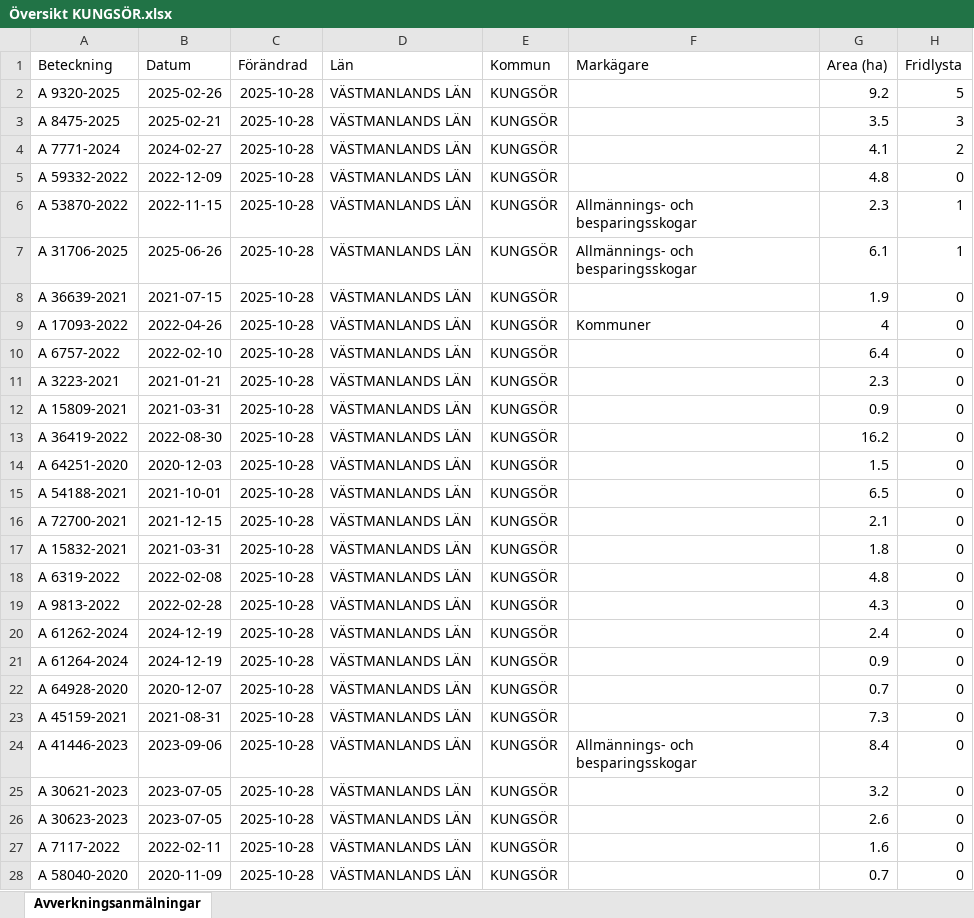
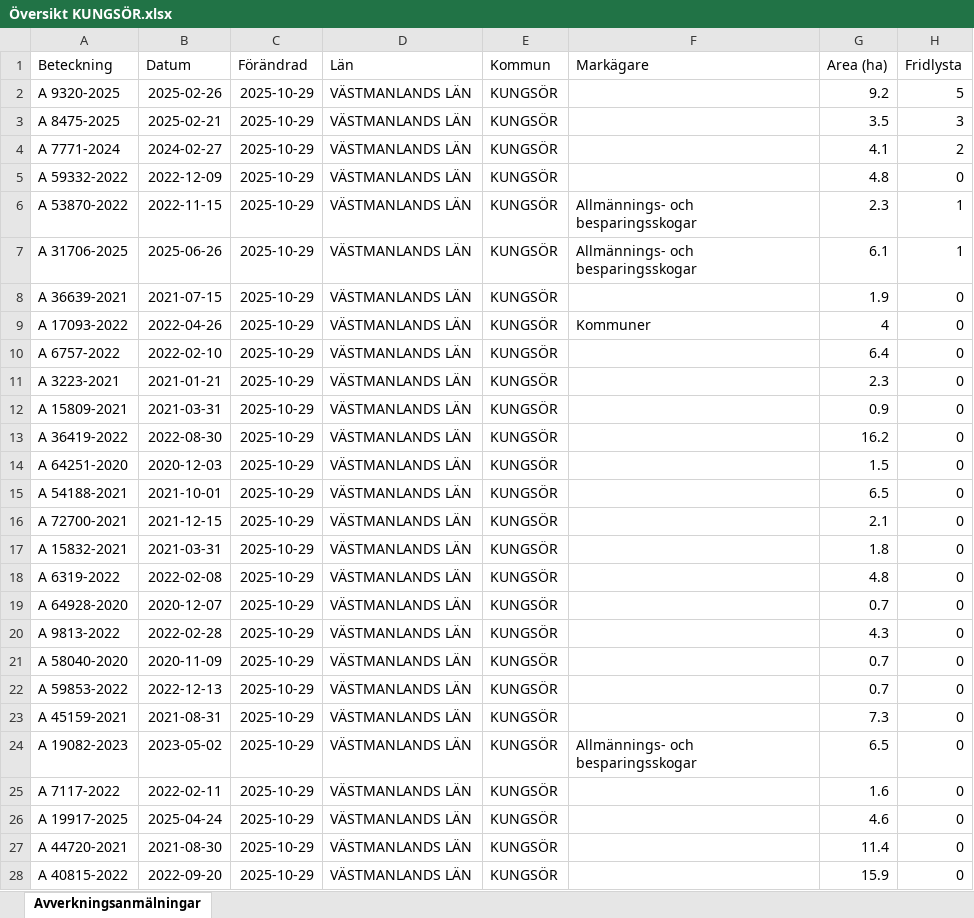
Before and after one commit to klasma/Logging_1960, an Excel workbook: Översikt KUNGSÖR.xlsx, sheet Avverkningsanmälningar, drawn as a sheet; only a part is shown; values as stored, in another font and other column widths than the file's, no borders; the diff covers the shown part only; the diff names each change by its address in the sheet, - before the commit and + after, or states it on an @@ line.

```diff
--- a/Översikt KUNGSÖR.xlsx (sheet Avverkningsanmälningar)
+++ b/Översikt KUNGSÖR.xlsx (sheet Avverkningsanmälningar)
-C2:C28 (Förändrad): 2025-10-28
+C2:C28 (Förändrad): 2025-10-29
-A19 (Beteckning): A 9813-2022
+A19 (Beteckning): A 64928-2020
-B19 (Datum): 2022-02-28
+B19 (Datum): 2020-12-07
-G19 (Area (ha)): 4.3
+G19 (Area (ha)): 0.7
-A20 (Beteckning): A 61262-2024
+A20 (Beteckning): A 9813-2022
-B20 (Datum): 2024-12-19
+B20 (Datum): 2022-02-28
-G20 (Area (ha)): 2.4
+G20 (Area (ha)): 4.3
-A21 (Beteckning): A 61264-2024
+A21 (Beteckning): A 58040-2020
-B21 (Datum): 2024-12-19
+B21 (Datum): 2020-11-09
-G21 (Area (ha)): 0.9
+G21 (Area (ha)): 0.7
-A22 (Beteckning): A 64928-2020
+A22 (Beteckning): A 59853-2022
-B22 (Datum): 2020-12-07
+B22 (Datum): 2022-12-13
-A24 (Beteckning): A 41446-2023
+A24 (Beteckning): A 19082-2023
-B24 (Datum): 2023-09-06
+B24 (Datum): 2023-05-02
-G24 (Area (ha)): 8.4
+G24 (Area (ha)): 6.5
-A25 (Beteckning): A 30621-2023
+A25 (Beteckning): A 7117-2022
-B25 (Datum): 2023-07-05
+B25 (Datum): 2022-02-11
-G25 (Area (ha)): 3.2
+G25 (Area (ha)): 1.6
-A26 (Beteckning): A 30623-2023
+A26 (Beteckning): A 19917-2025
-B26 (Datum): 2023-07-05
+B26 (Datum): 2025-04-24
-G26 (Area (ha)): 2.6
+G26 (Area (ha)): 4.6
-A27 (Beteckning): A 7117-2022
+A27 (Beteckning): A 44720-2021
-B27 (Datum): 2022-02-11
+B27 (Datum): 2021-08-30
-G27 (Area (ha)): 1.6
+G27 (Area (ha)): 11.4
-A28 (Beteckning): A 58040-2020
+A28 (Beteckning): A 40815-2022
-B28 (Datum): 2020-11-09
+B28 (Datum): 2022-09-20
-G28 (Area (ha)): 0.7
+G28 (Area (ha)): 15.9
```
Also changed, not shown: 226 edited cells elsewhere in this sheet, artfynd/A 31706-2025 artfynd.xlsx, artfynd/A 53870-2022 artfynd.xlsx, 33 other files.
